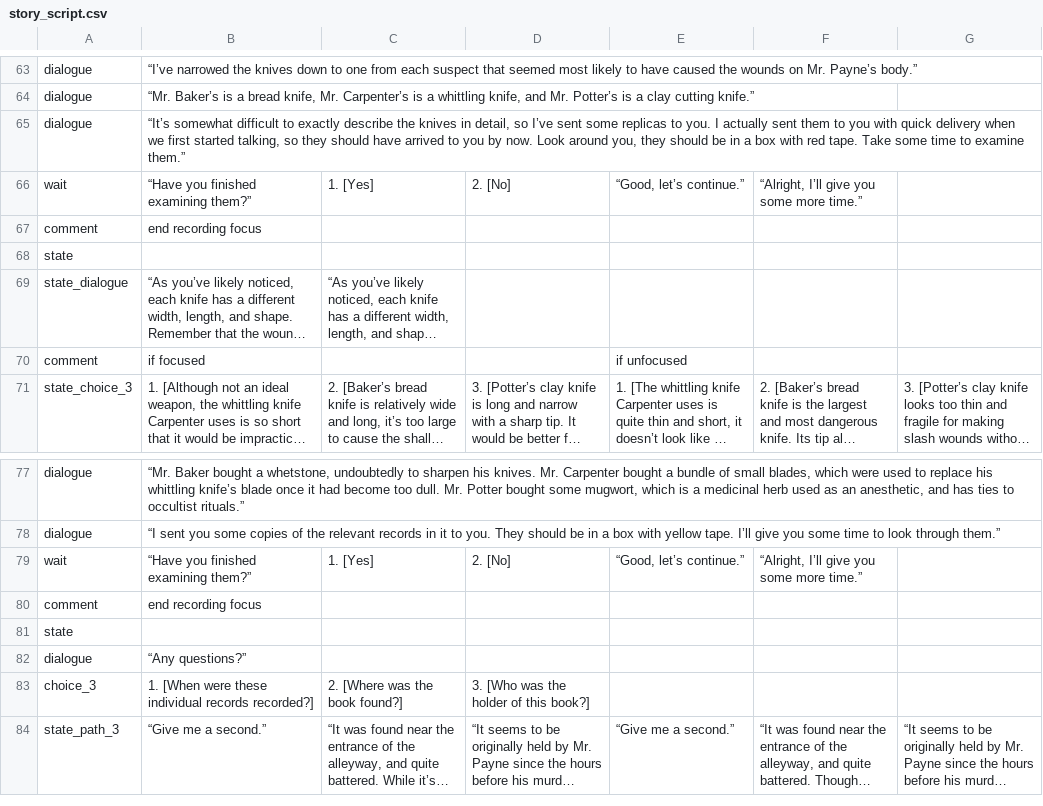
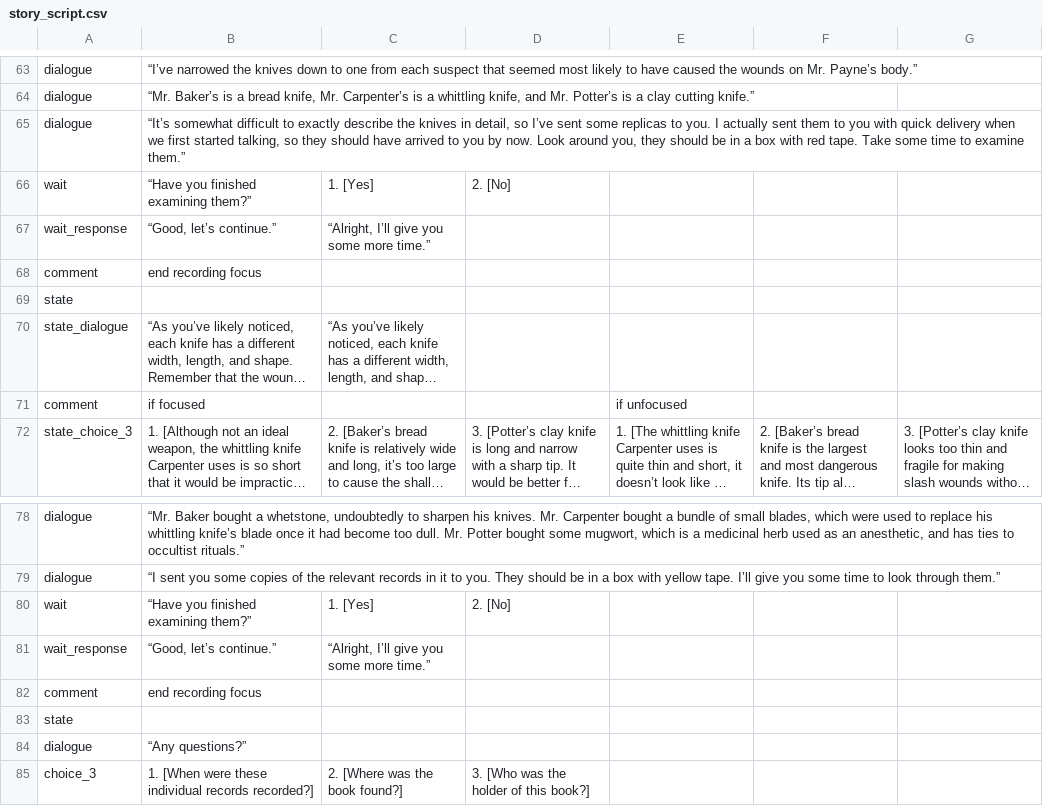
Before and after one commit to atnguyen01/BCI-GAME, a CSV file: Assets/StreamingAssets/story_script.csv, drawn as a sheet; only a part is shown, gaps mark what is left out; the shorter side is filled out with more unchanged rows; long unchanged cells end in ….

```diff
--- a/Assets/StreamingAssets/story_script.csv
+++ b/Assets/StreamingAssets/story_script.csv
@@ -65,3 +65,4 @@ dialogue;“Mr. Baker’s is a bread knife, Mr. Carpenter’s is a whittling kni
 dialogue;“It’s somewhat difficult to exactly describe the knives in detail, so I’ve sent some replicas to you. I actually sent them to you with quick delivery when we first started talking, so they should have arrived to you by now. Look around you, they should be in a box with red tape. Take some time to examine them.”;;;;;
-wait;“Have you finished examining them?”;1. [Yes];2. [No];“Good, let’s continue.”;“Alright, I’ll give you some more time.”;
+wait;“Have you finished examining them?”;1. [Yes];2. [No];;;
+wait_response;“Good, let’s continue.”;“Alright, I’ll give you some more time.”;;;;
 comment;end recording focus;;;;;
@@ -78,3 +79,4 @@ dialogue;“Mr. Baker bought a whetstone, undoubtedly to sharpen his knives. Mr.
 dialogue;“I sent you some copies of the relevant records in it to you. They should be in a box with yellow tape. I’ll give you some time to look through them.”;;;;;
-wait;“Have you finished examining them?”;1. [Yes];2. [No];“Good, let’s continue.”;“Alright, I’ll give you some more time.”;
+wait;“Have you finished examining them?”;1. [Yes];2. [No];;;
+wait_response;“Good, let’s continue.”;“Alright, I’ll give you some more time.”;;;;
 comment;end recording focus;;;;;
```
Also changed, not shown: 2 other files.
